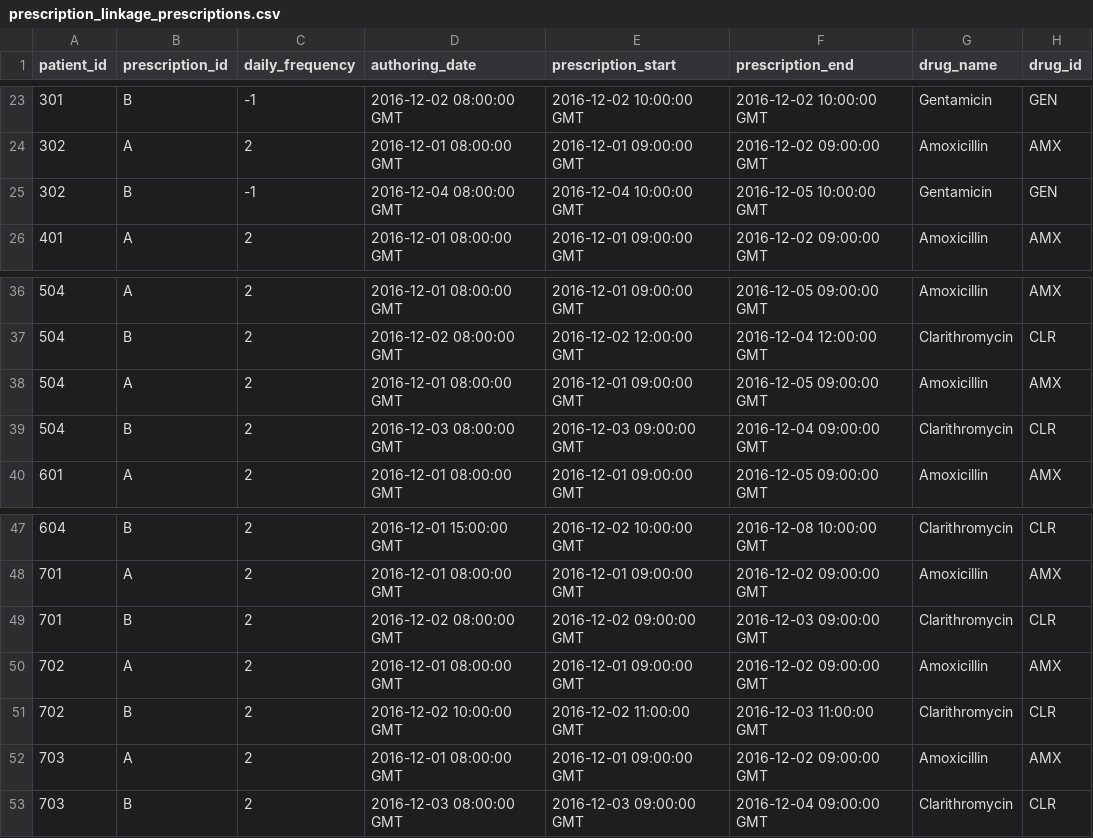
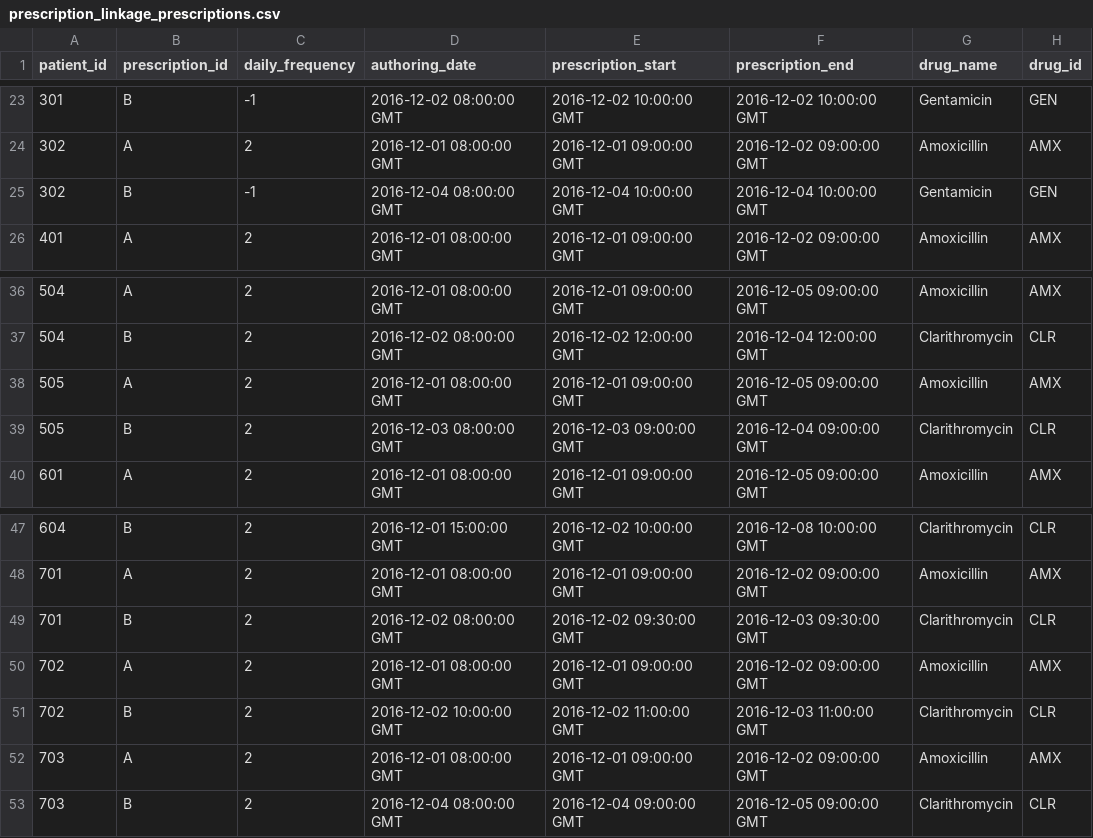
Before and after one commit to ramses-antibiotics/ramses-package, a CSV file: inst/test_cases/prescription_linkage_prescriptions.csv, drawn as a sheet; only a part is shown, gaps mark what is left out; the diff names each change by its address in the sheet, - before the commit and + after, or states it on an @@ line.

Commit message:
correct series of prescription linkage problems, close #32

```diff
--- a/inst/test_cases/prescription_linkage_prescriptions.csv
+++ b/inst/test_cases/prescription_linkage_prescriptions.csv
-F25 (prescription_end): 2016-12-05 10:00:00 GMT
+F25 (prescription_end): 2016-12-04 10:00:00 GMT
-A38:A39 (patient_id): 504
+A38:A39 (patient_id): 505
-E49 (prescription_start): 2016-12-02 09:00:00 GMT
+E49 (prescription_start): 2016-12-02 09:30:00 GMT
-F49 (prescription_end): 2016-12-03 09:00:00 GMT
+F49 (prescription_end): 2016-12-03 09:30:00 GMT
-D53 (authoring_date): 2016-12-03 08:00:00 GMT
+D53 (authoring_date): 2016-12-04 08:00:00 GMT
-E53 (prescription_start): 2016-12-03 09:00:00 GMT
+E53 (prescription_start): 2016-12-04 09:00:00 GMT
-F53 (prescription_end): 2016-12-04 09:00:00 GMT
+F53 (prescription_end): 2016-12-05 09:00:00 GMT
```
Also changed, not shown: 5 other files.
